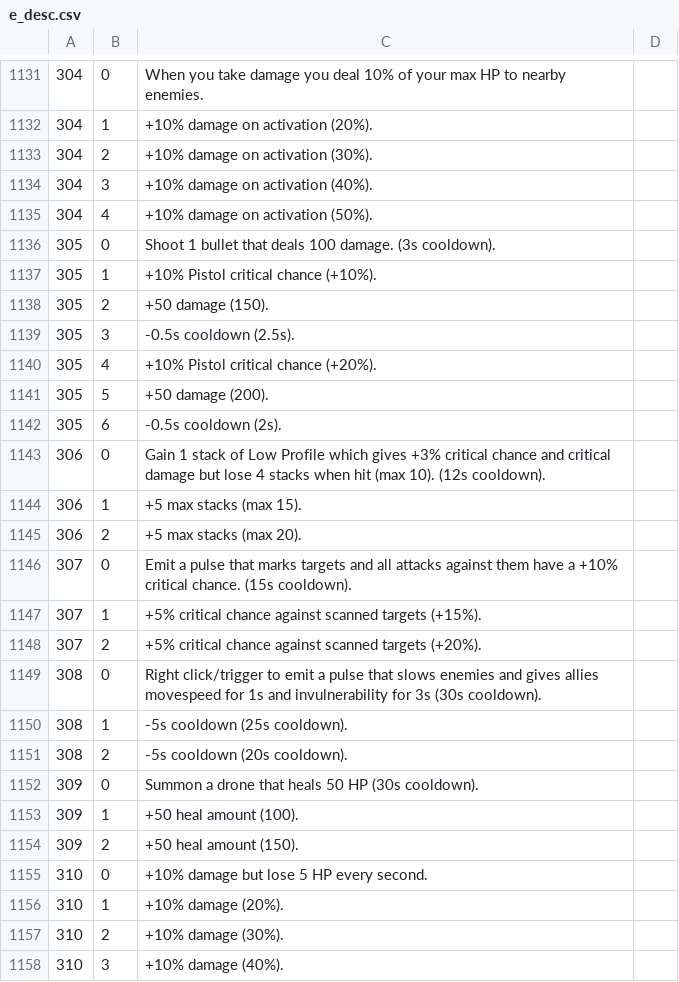
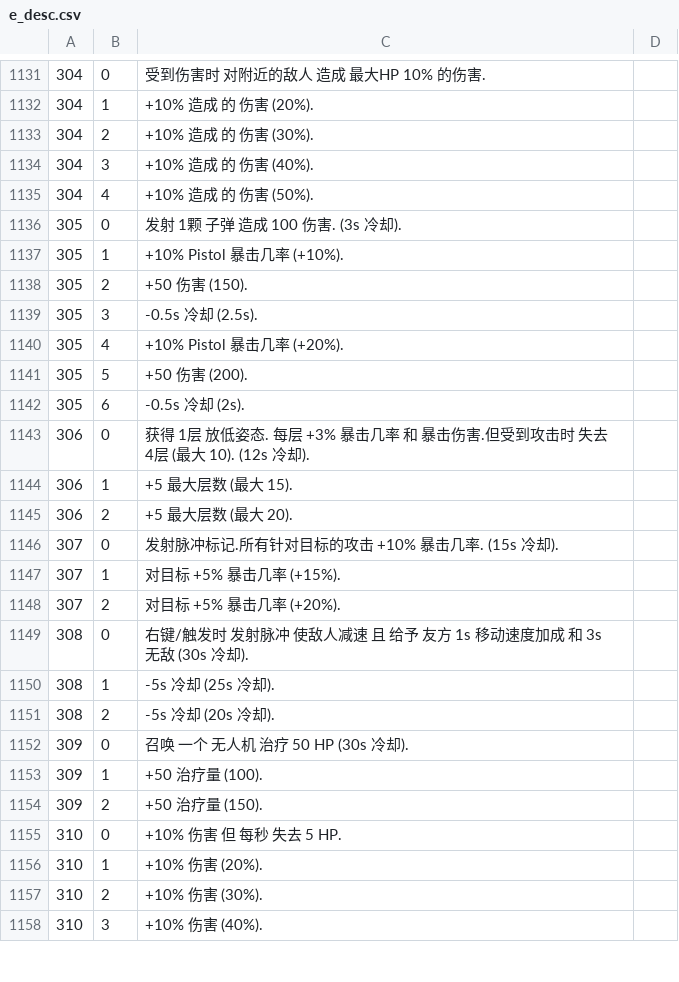
Before and after one commit to Ill-cat/Mobmania-Chinese, a CSV file: a13.0.0/e_desc.csv, drawn as a sheet; only a part is shown, gaps mark what is left out; the diff covers the shown part only.

```diff
--- a/a13.0.0/e_desc.csv
+++ b/a13.0.0/e_desc.csv
@@ -1131,28 +1131,28 @@
-304,0,When you take damage you deal 10% of your max HP to nearby enemies.
-304,1,+10% damage on activation (20%).
-304,2,+10% damage on activation (30%).
-304,3,+10% damage on activation (40%).
-304,4,+10% damage on activation (50%).
-305,0,Shoot 1 bullet that deals 100 damage. (3s cooldown).
-305,1,+10% Pistol critical chance (+10%).
-305,2,+50 damage (150).
-305,3,-0.5s cooldown (2.5s).
-305,4,+10% Pistol critical chance (+20%).
-305,5,+50 damage (200).
-305,6,-0.5s cooldown (2s).
-306,0,Gain 1 stack of Low Profile which gives +3% critical chance and critical damage but lose 4 stacks when hit (max 10). (12s cooldown).
-306,1,+5 max stacks (max 15).
-306,2,+5 max stacks (max 20).
-307,0,Emit a pulse that marks targets and all attacks against them have a +10% critical chance. (15s cooldown).
-307,1,+5% critical chance against scanned targets (+15%).
-307,2,+5% critical chance against scanned targets (+20%).
-308,0,Right click/trigger to emit a pulse that slows enemies and gives allies movespeed for 1s and invulnerability for 3s (30s cooldown).
-308,1,-5s cooldown (25s cooldown).
-308,2,-5s cooldown (20s cooldown).
-309,0,Summon a drone that heals 50 HP (30s cooldown).
-309,1,+50 heal amount (100).
-309,2,+50 heal amount (150).
-310,0,+10% damage but lose 5 HP every second.
-310,1,+10% damage (20%).
-310,2,+10% damage (30%).
-310,3,+10% damage (40%).
+304,0,受到伤害时 对附近的敌人 造成 最大HP 10% 的伤害.
+304,1,+10% 造成 的 伤害 (20%).
+304,2,+10% 造成 的 伤害 (30%).
+304,3,+10% 造成 的 伤害 (40%).
+304,4,+10% 造成 的 伤害 (50%).
+305,0,发射 1颗 子弹 造成 100 伤害. (3s 冷却).
+305,1,+10% Pistol 暴击几率 (+10%).
+305,2,+50 伤害 (150).
+305,3,-0.5s 冷却 (2.5s).
+305,4,+10% Pistol 暴击几率 (+20%).
+305,5,+50 伤害 (200).
+305,6,-0.5s 冷却 (2s).
+306,0,获得 1层 放低姿态. 每层 +3% 暴击几率 和 暴击伤害.但受到攻击时 失去 4层 (最大 10). (12s 冷却).
+306,1,+5 最大层数 (最大 15).
+306,2,+5 最大层数 (最大 20).
+307,0,发射脉冲标记.所有针对目标的攻击 +10% 暴击几率. (15s 冷却).
+307,1,对目标 +5% 暴击几率 (+15%).
+307,2,对目标 +5% 暴击几率 (+20%).
+308,0,右键/触发时 发射脉冲 使敌人减速 且 给予 友方 1s 移动速度加成 和 3s 无敌 (30s 冷却).
+308,1,-5s 冷却 (25s 冷却).
+308,2,-5s 冷却 (20s 冷却).
+309,0,召唤 一个 无人机 治疗 50 HP (30s 冷却).
+309,1,+50 治疗量 (100).
+309,2,+50 治疗量 (150).
+310,0,+10% 伤害 但 每秒 失去 5 HP.
+310,1,+10% 伤害 (20%).
+310,2,+10% 伤害 (30%).
+310,3,+10% 伤害 (40%).
```
Also changed, not shown: 58 edited cells elsewhere in this file.
